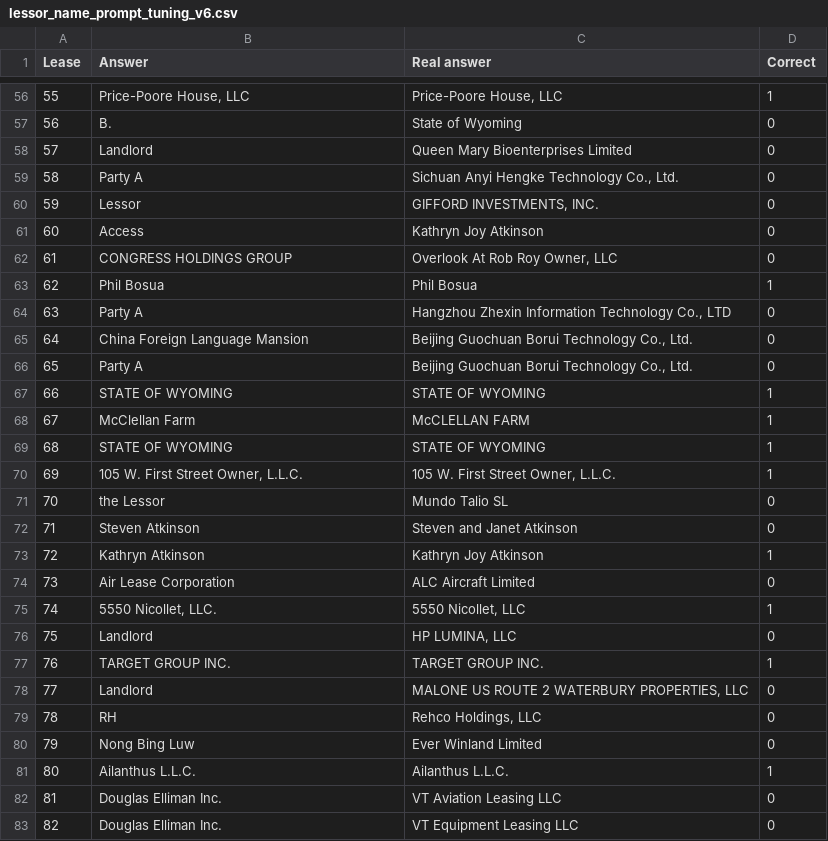
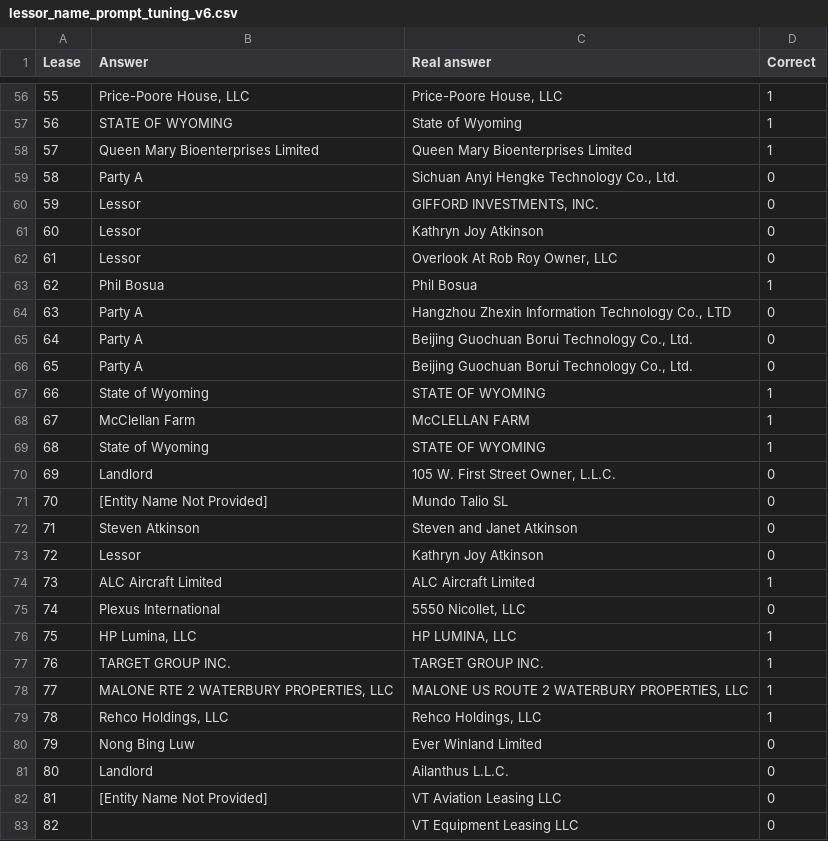
Before and after one commit to DavidArmendariz/eafit-tesis, a CSV file: notebooks/prompt_tuning/results/lessor_name_prompt_tuning_v6.csv, drawn as a sheet; only a part is shown, gaps mark what is left out; the diff covers the shown part only.

```diff
--- a/notebooks/prompt_tuning/results/lessor_name_prompt_tuning_v6.csv
+++ b/notebooks/prompt_tuning/results/lessor_name_prompt_tuning_v6.csv
@@ -56,28 +56,28 @@ Lease,Answer,Real answer,Correct
 55,"Price-Poore House, LLC","Price-Poore House, LLC",1
-56,B.,State of Wyoming,0
-57,Landlord,Queen Mary Bioenterprises Limited,0
+56,STATE OF WYOMING,State of Wyoming,1
+57,Queen Mary Bioenterprises Limited,Queen Mary Bioenterprises Limited,1
 58,Party A,"Sichuan Anyi Hengke Technology Co., Ltd.",0
 59,Lessor,"GIFFORD INVESTMENTS, INC.",0
-60,Access,Kathryn Joy Atkinson,0
-61,CONGRESS HOLDINGS GROUP,"Overlook At Rob Roy Owner, LLC",0
+60,Lessor,Kathryn Joy Atkinson,0
+61,Lessor,"Overlook At Rob Roy Owner, LLC",0
 62,Phil Bosua,Phil Bosua,1
 63,Party A,"Hangzhou Zhexin Information Technology Co., LTD",0
-64,China Foreign Language Mansion,"Beijing Guochuan Borui Technology Co., Ltd.",0
+64,Party A,"Beijing Guochuan Borui Technology Co., Ltd.",0
 65,Party A,"Beijing Guochuan Borui Technology Co., Ltd.",0
-66,STATE OF WYOMING,STATE OF WYOMING,1
+66,State of Wyoming,STATE OF WYOMING,1
 67,McClellan Farm,McCLELLAN FARM,1
-68,STATE OF WYOMING,STATE OF WYOMING,1
-69,"105 W. First Street Owner, L.L.C.","105 W. First Street Owner, L.L.C.",1
-70,the Lessor,Mundo Talio SL,0
+68,State of Wyoming,STATE OF WYOMING,1
+69,Landlord,"105 W. First Street Owner, L.L.C.",0
+70,[Entity Name Not Provided],Mundo Talio SL,0
 71,Steven Atkinson,Steven and Janet Atkinson,0
-72,Kathryn Atkinson,Kathryn Joy Atkinson,1
-73,Air Lease Corporation,ALC Aircraft Limited,0
-74,"5550 Nicollet, LLC.","5550 Nicollet, LLC",1
-75,Landlord,"HP LUMINA, LLC",0
+72,Lessor,Kathryn Joy Atkinson,0
+73,ALC Aircraft Limited,ALC Aircraft Limited,1
+74,Plexus International,"5550 Nicollet, LLC",0
+75,"HP Lumina, LLC","HP LUMINA, LLC",1
 76,TARGET GROUP INC.,TARGET GROUP INC.,1
-77,Landlord,"MALONE US ROUTE 2 WATERBURY PROPERTIES, LLC",0
-78,RH,"Rehco Holdings, LLC",0
+77,"MALONE RTE 2 WATERBURY PROPERTIES, LLC","MALONE US ROUTE 2 WATERBURY PROPERTIES, LLC",1
+78,"Rehco Holdings, LLC","Rehco Holdings, LLC",1
 79,Nong Bing Luw,Ever Winland Limited,0
-80,Ailanthus L.L.C.,Ailanthus L.L.C.,1
-81,Douglas Elliman Inc.,VT Aviation Leasing LLC,0
-82,Douglas Elliman Inc.,VT Equipment Leasing LLC,0
+80,Landlord,Ailanthus L.L.C.,0
+81,[Entity Name Not Provided],VT Aviation Leasing LLC,0
+82,,VT Equipment Leasing LLC,0
```
Also changed, not shown: 80 edited cells elsewhere in this file, notebooks/prompt_tuning/results/lessor_name_prompt_tuning_v7.csv, 5 other files.
